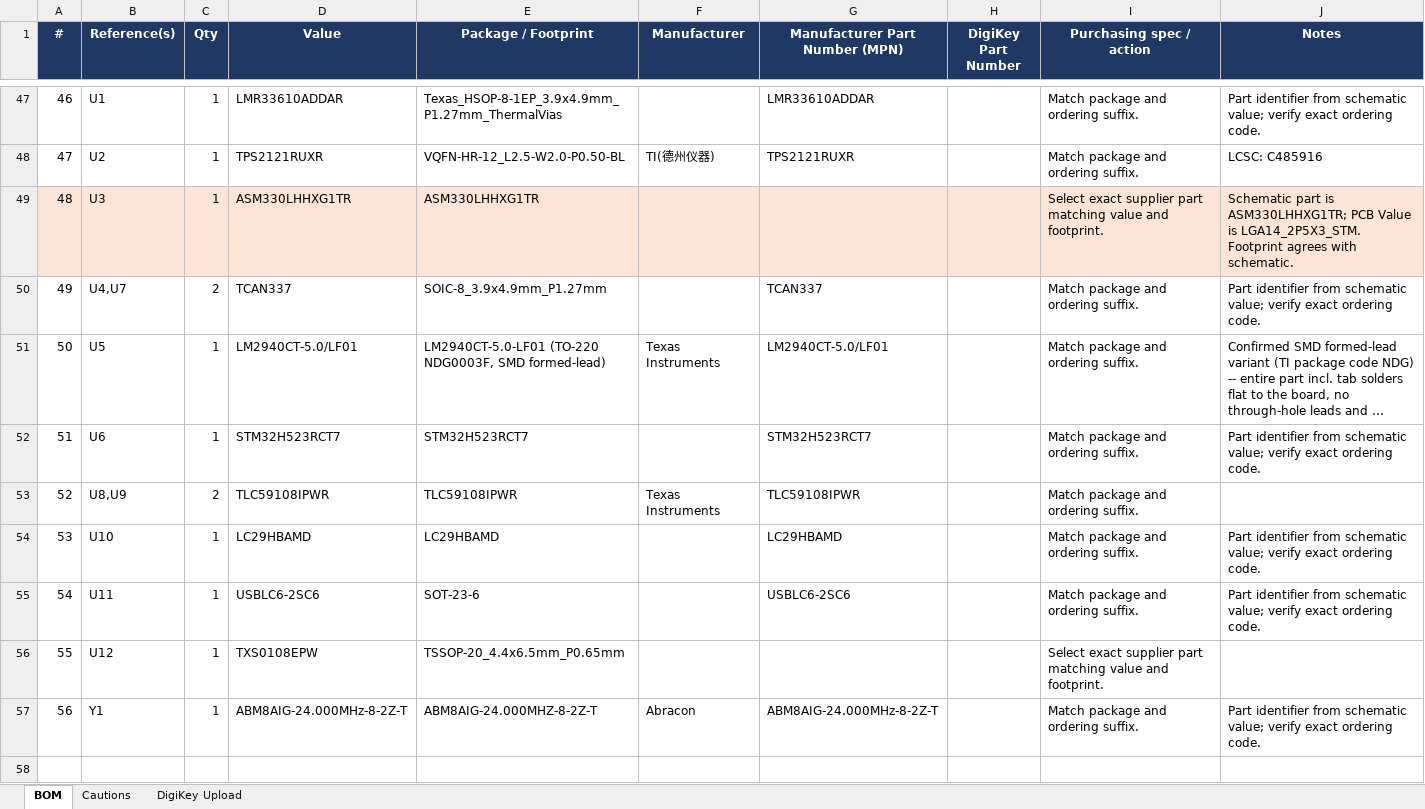
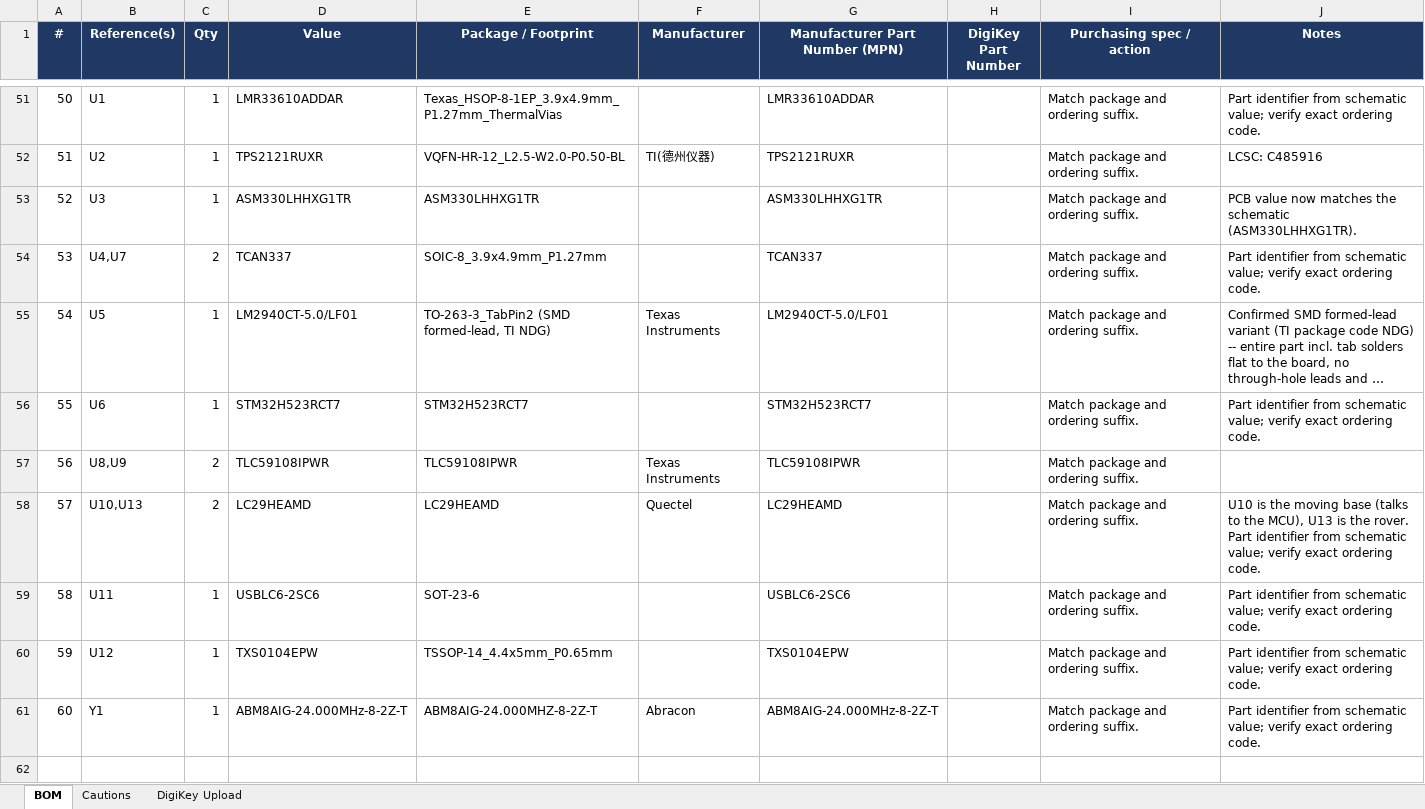
Before and after one commit to chithigun23/ANUFS-Telemetry, an Excel workbook: hardware/TELEMETRY_DigiKey_BOM.xlsx, sheet BOM, drawn as a sheet; only a part is shown, gaps mark what is left out; long unchanged cells end in …; values as stored, in another font and other column widths than the file's, no borders; removed rows and columns are numbered as before the commit, all else as after; the diff covers the shown part only; the diff names each change by its address in the sheet, - before the commit and + after, or states it on an @@ line.

Commit message:
Bring hardware docs and BOM in line with the netlist
- Regenerate TELEMETRY_DigiKey_BOM.xlsx from telemetry.net: two LC29HEAMD
  modules, TXS0104EPW, two SD slots, antenna parts, R10 = 73.2k (TPS2121 OV1
  trip 15.8 to 17.2 V). All 159 designators match the netlist.
- Rewrite hardware/README.md against the netlist (base and rover GNSS, two SD
  slots, correct connectors and power chain, MCU pin map).
- Rewrite active_antenna_addition_BOM.md with current designators (J7/J8,
  U10 base, U13 rover), the moving-base wiring, and the ANN-MB5 choice
  (Quectel total active antenna gain limit is under 17 dB).
- Fix stale labels in assets/architecture.svg and note that the power budget
  spreadsheet is stale.

```diff
--- a/hardware/TELEMETRY_DigiKey_BOM.xlsx (sheet BOM)
+++ b/hardware/TELEMETRY_DigiKey_BOM.xlsx (sheet BOM)
@@ column A (#) renumbered between rows 4 and 61 @@
-A53:J53 fill: #FCE4D6
+A53:J53 fill: none
-G53 (Manufacturer Part Number (MPN)): (empty)
+G53 (Manufacturer Part Number (MPN)): ASM330LHHXG1TR
-I53 (Purchasing spec / action): Select exact supplier part matching value and footprint.
+I53 (Purchasing spec / action): Match package and ordering suffix.
-J53 (Notes): Schematic part is ASM330LHHXG1TR; PCB Value is LGA14_2P5X3_STM. Footprint agrees with schematic.
+J53 (Notes): PCB value now matches the schematic (ASM330LHHXG1TR).
-E55 (Package / Footprint): LM2940CT-5.0-LF01 (TO-220 NDG0003F, SMD formed-lead)
+E55 (Package / Footprint): TO-263-3_TabPin2 (SMD formed-lead, TI NDG)
-row 54: 53 | U10 | 1 | LC29HBAMD | LC29HBAMD |  | LC29HBAMD |  | Match package and ordering suffix. | Part identifier from schematic value; verify exact ordering code.
+row 58: 57 | U10,U13 | 2 | LC29HEAMD | LC29HEAMD | Quectel | LC29HEAMD |  | Match package and ordering suffix. | U10 is the moving base (talks to the MCU), U13 is the rover. Part identifier from schematic value; verify exact ordering code.
-D60 (Value): TXS0108EPW
+D60 (Value): TXS0104EPW
-E60 (Package / Footprint): TSSOP-20_4.4x6.5mm_P0.65mm
+E60 (Package / Footprint): TSSOP-14_4.4x5mm_P0.65mm
-G60 (Manufacturer Part Number (MPN)): (empty)
+G60 (Manufacturer Part Number (MPN)): TXS0104EPW
-I60 (Purchasing spec / action): Select exact supplier part matching value and footprint.
+I60 (Purchasing spec / action): Match package and ordering suffix.
-J60 (Notes): (empty)
+J60 (Notes): Part identifier from schematic value; verify exact ordering code.
```
Also changed, not shown: 15 added rows, 5 removed rows, 22 edited cells and cell formats elsewhere in this sheet, sheet Cautions, sheet DigiKey Upload, 3 other files.
